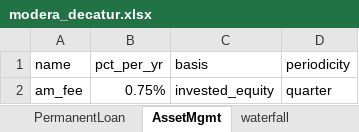
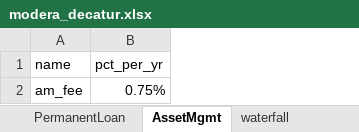
Before and after one commit to karlpolen/nus_apartment, an Excel workbook: modera_decatur.xlsx, sheet AssetMgmt, drawn as a sheet; values as stored, in another font and other column widths than the file's, no borders; the diff names each change by its address in the sheet, - before the commit and + after, or states it on an @@ line.

```diff
--- a/modera_decatur.xlsx (sheet AssetMgmt)
+++ b/modera_decatur.xlsx (sheet AssetMgmt)
-column C (basis), row 2: invested_equity
-column D (periodicity), row 2: quarter
```
Also changed, not shown: 1 other file.
